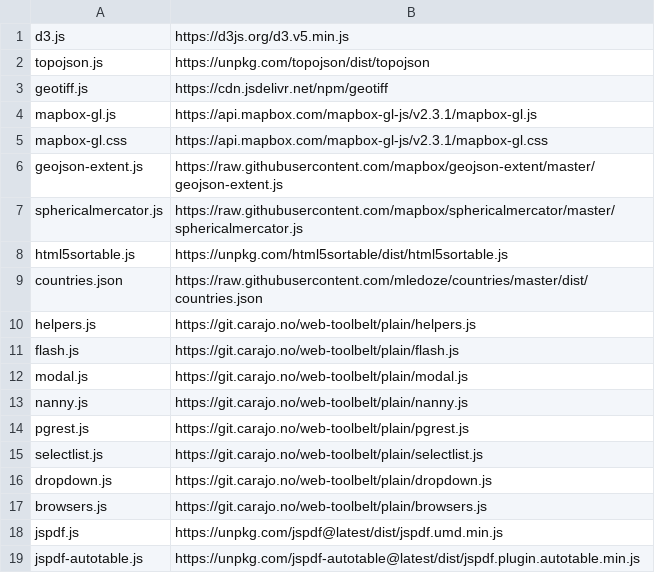
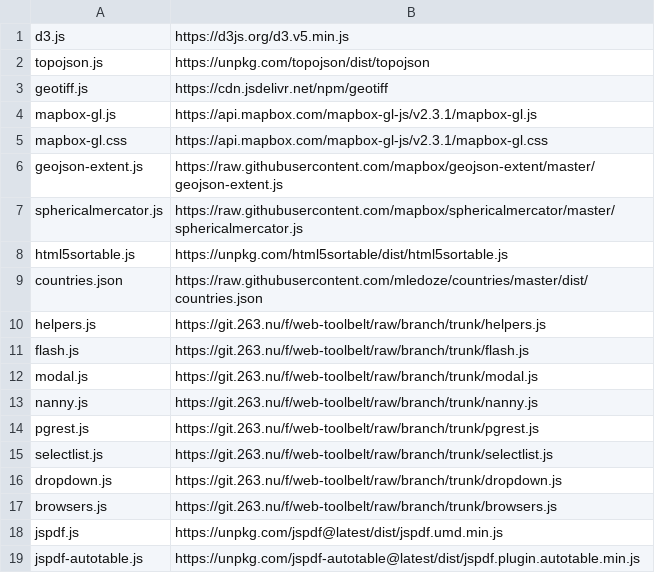
Before and after one commit to energyaccessexplorer/tool, a TSV file: dependencies.tsv, drawn as a sheet.

Commit message:
updated dependencies

```diff
--- a/dependencies.tsv
+++ b/dependencies.tsv
@@ -9,10 +9,10 @@ html5sortable.js	https://unpkg.com/html5sortable/dist/html5sortable.js
 countries.json	https://raw.githubusercontent.com/mledoze/countries/master/dist/countries.json
-helpers.js	https://git.carajo.no/web-toolbelt/plain/helpers.js
-flash.js	https://git.carajo.no/web-toolbelt/plain/flash.js
-modal.js	https://git.carajo.no/web-toolbelt/plain/modal.js
-nanny.js	https://git.carajo.no/web-toolbelt/plain/nanny.js
-pgrest.js	https://git.carajo.no/web-toolbelt/plain/pgrest.js
-selectlist.js	https://git.carajo.no/web-toolbelt/plain/selectlist.js
-dropdown.js	https://git.carajo.no/web-toolbelt/plain/dropdown.js
-browsers.js	https://git.carajo.no/web-toolbelt/plain/browsers.js
+helpers.js	https://git.263.nu/f/web-toolbelt/raw/branch/trunk/helpers.js
+flash.js	https://git.263.nu/f/web-toolbelt/raw/branch/trunk/flash.js
+modal.js	https://git.263.nu/f/web-toolbelt/raw/branch/trunk/modal.js
+nanny.js	https://git.263.nu/f/web-toolbelt/raw/branch/trunk/nanny.js
+pgrest.js	https://git.263.nu/f/web-toolbelt/raw/branch/trunk/pgrest.js
+selectlist.js	https://git.263.nu/f/web-toolbelt/raw/branch/trunk/selectlist.js
+dropdown.js	https://git.263.nu/f/web-toolbelt/raw/branch/trunk/dropdown.js
+browsers.js	https://git.263.nu/f/web-toolbelt/raw/branch/trunk/browsers.js
 jspdf.js	https://unpkg.com/jspdf@latest/dist/jspdf.umd.min.js
```
